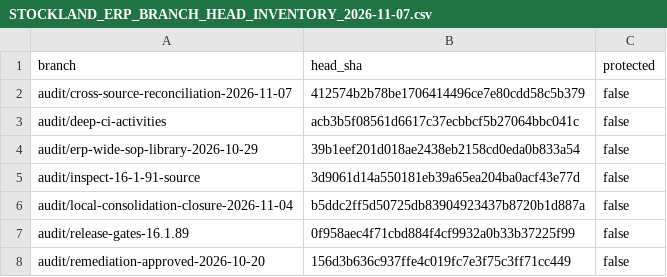
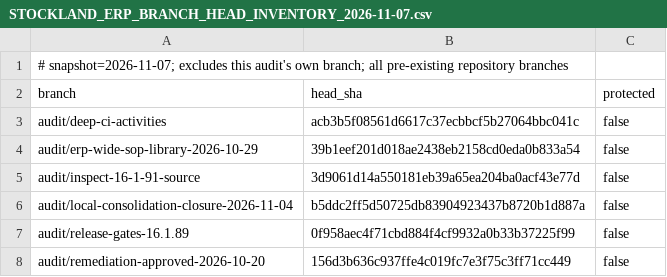
Before and after one commit to aistockland-web/Erp-version-16.1.89, a CSV file: docs/audit/STOCKLAND_ERP_BRANCH_HEAD_INVENTORY_2026-11-07.csv, drawn as a sheet; only a part is shown; removed rows and columns are numbered as before the commit, all else as after; the diff names each change by its address in the sheet, - before the commit and + after, or states it on an @@ line.

Commit message:
docs(audit): snapshot 69 pre-existing remote branch heads

```diff
--- a/docs/audit/STOCKLAND_ERP_BRANCH_HEAD_INVENTORY_2026-11-07.csv
+++ b/docs/audit/STOCKLAND_ERP_BRANCH_HEAD_INVENTORY_2026-11-07.csv
+row 1: # snapshot=2026-11-07; excludes this audit's own branch; all pre-existing repository branches
-row 2: audit/cross-source-reconciliation-2026-11-07 | 412574b2b78be1706414496ce7e80cdd58c5b379 | false
```
